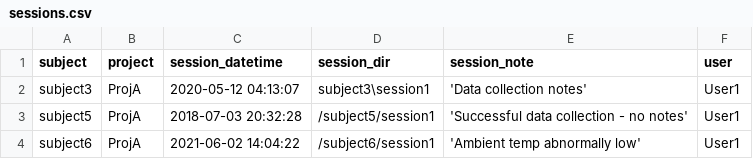
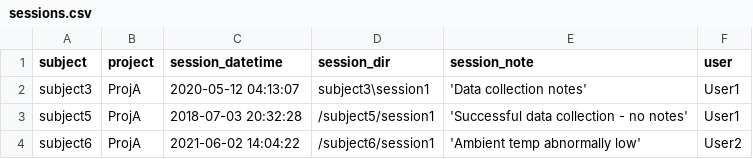
Before and after one commit to kabilar/workflow-animal, a CSV file: user_data/session/sessions.csv, drawn as a sheet.

Commit message:
Update user_data/session/sessions.csv
Co-authored-by: Chris Brozdowski <CBrozdowski@yahoo.com>

```diff
--- a/user_data/session/sessions.csv
+++ b/user_data/session/sessions.csv
@@ -3,2 +3,2 @@ subject3,ProjA,2020-05-12 04:13:07,subject3\session1,'Data collection notes',Use
 subject5,ProjA,2018-07-03 20:32:28,/subject5/session1,'Successful data collection - no notes',User1
-subject6,ProjA,2021-06-02 14:04:22,/subject6/session1,'Ambient temp abnormally low',User1
+subject6,ProjA,2021-06-02 14:04:22,/subject6/session1,'Ambient temp abnormally low',User2
```
